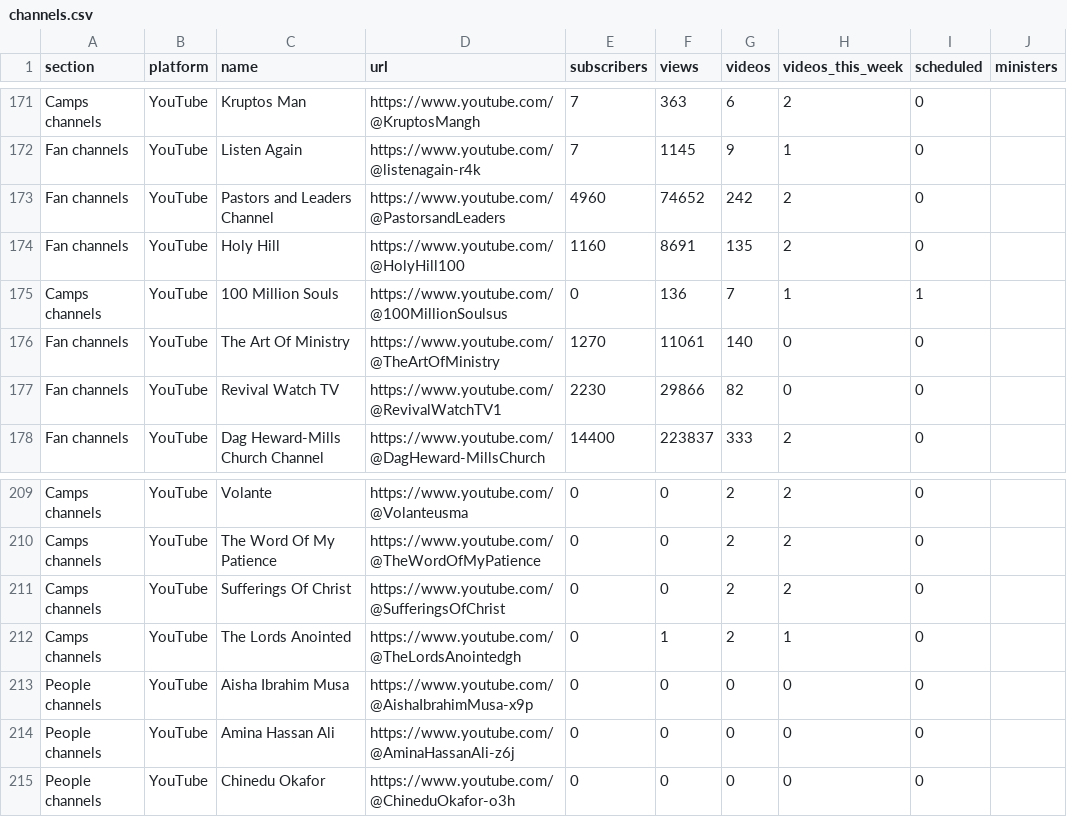
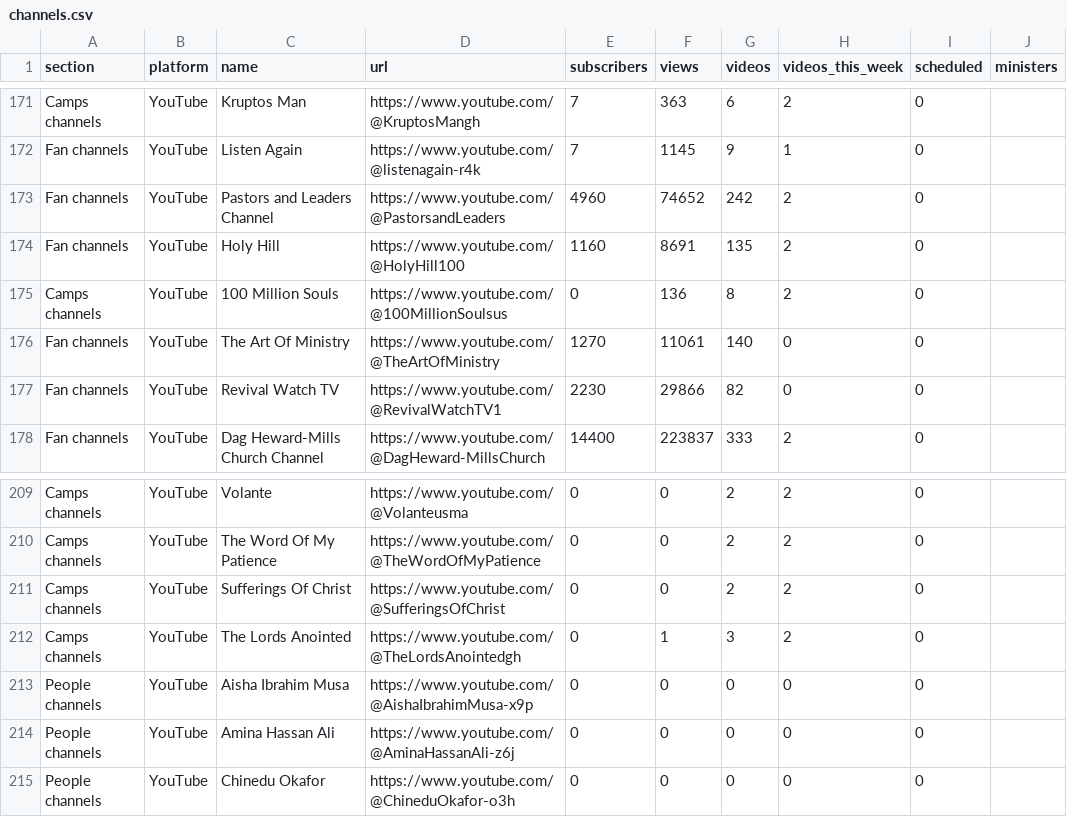
Before and after one commit to bigfactsdhmm-cyber/dhm-channel-dashboard, a CSV file: channels.csv, drawn as a sheet; only a part is shown, gaps mark what is left out.

```diff
--- a/channels.csv
+++ b/channels.csv
@@ -174,3 +174,3 @@ Fan channels,YouTube,Pastors and Leaders Channel,https://www.youtube.com/@Pastor
 Fan channels,YouTube,Holy Hill,https://www.youtube.com/@HolyHill100,1160,8691,135,2,0,
-Camps channels,YouTube,100 Million Souls,https://www.youtube.com/@100MillionSoulsus,0,136,7,1,1,
+Camps channels,YouTube,100 Million Souls,https://www.youtube.com/@100MillionSoulsus,0,136,8,2,0,
 Fan channels,YouTube,The Art Of Ministry,https://www.youtube.com/@TheArtOfMinistry,1270,11061,140,0,0,
@@ -211,3 +211,3 @@ Camps channels,YouTube,The Word Of My Patience,https://www.youtube.com/@TheWordO
 Camps channels,YouTube,Sufferings Of Christ,https://www.youtube.com/@SufferingsOfChrist,0,0,2,2,0,
-Camps channels,YouTube,The Lords Anointed,https://www.youtube.com/@TheLordsAnointedgh,0,1,2,1,0,
+Camps channels,YouTube,The Lords Anointed,https://www.youtube.com/@TheLordsAnointedgh,0,1,3,2,0,
 People channels,YouTube,Aisha Ibrahim Musa,https://www.youtube.com/@AishaIbrahimMusa-x9p,0,0,0,0,0,
```
Also changed, not shown: 5 other files.
